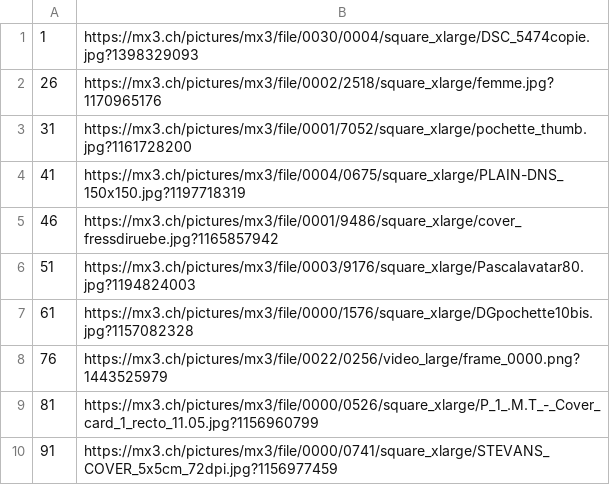
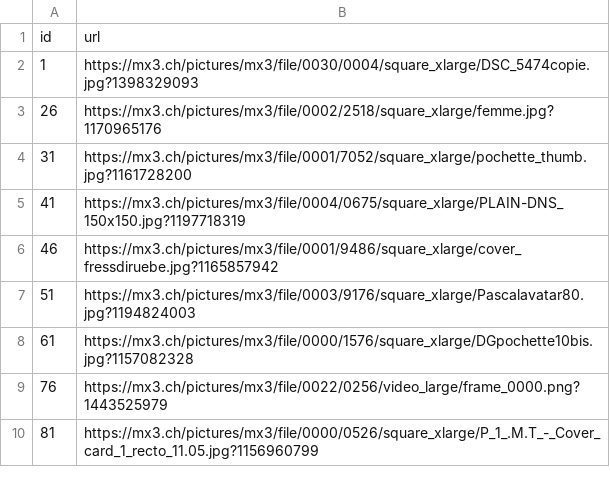
Before and after one commit to IamLarryLam/mx3-backend-api, a CSV file: public/data/images.csv, drawn as a sheet.

```diff
--- a/public/data/images.csv
+++ b/public/data/images.csv
@@ -1 +1,2 @@
+id,url
 1,https://mx3.ch/pictures/mx3/file/0030/0004/square_xlarge/DSC_5474copie.jpg?1398329093
@@ -9,2 +10 @@
 81,https://mx3.ch/pictures/mx3/file/0000/0526/square_xlarge/P_1_.M.T_-_Cover_card_1_recto_11.05.jpg?1156960799
-91,https://mx3.ch/pictures/mx3/file/0000/0741/square_xlarge/STEVANS_COVER_5x5cm_72dpi.jpg?1156977459
```
Also changed, not shown: 3 other files.
